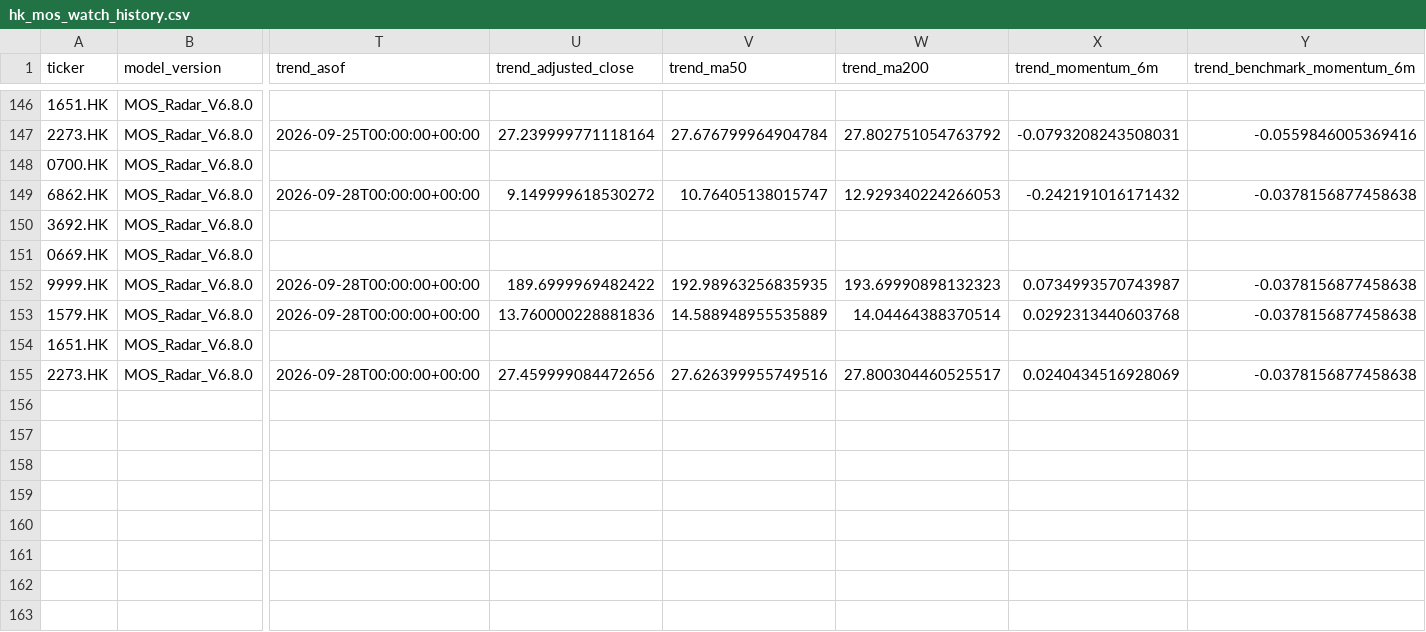
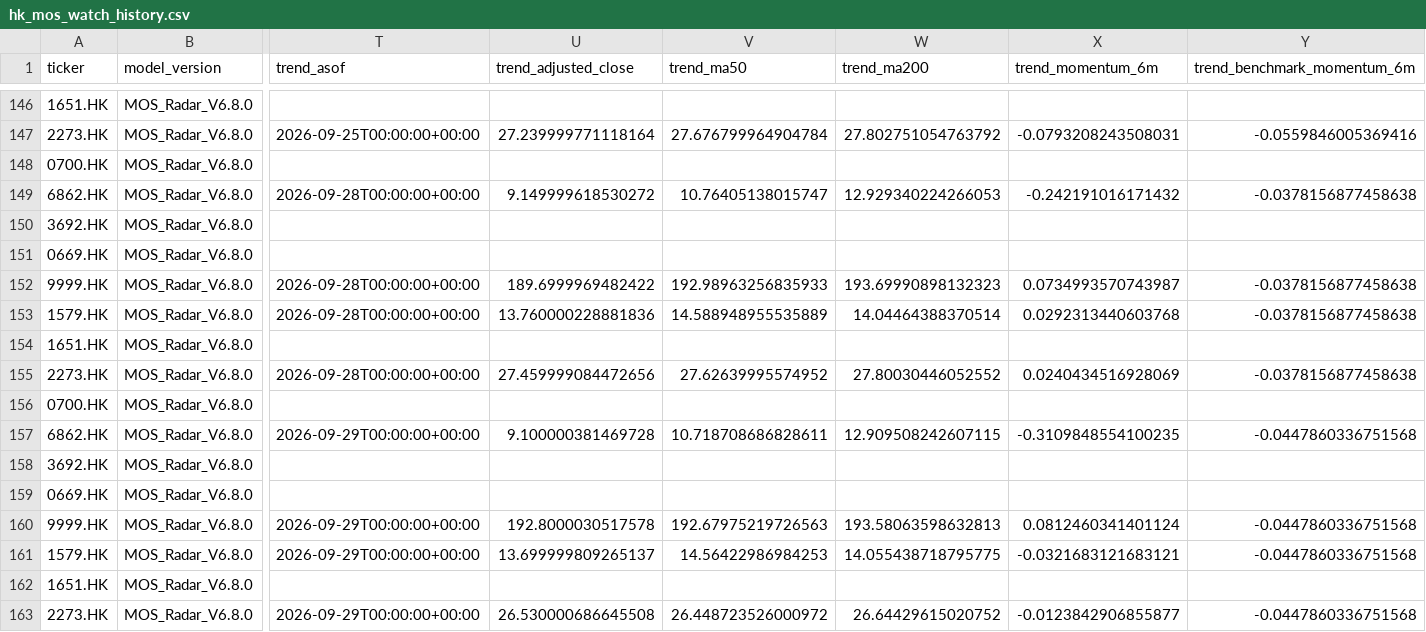
Before and after one commit to liming-chuan/mos-radar, a CSV file: state/hk_mos_watch_history.csv, drawn as a sheet; only a part is shown, gaps mark what is left out; rows hold the shown columns only; the diff names each change by its address in the sheet, - before the commit and + after, or states it on an @@ line.

Commit message:
update hk mos radar public state

```diff
--- a/state/hk_mos_watch_history.csv
+++ b/state/hk_mos_watch_history.csv
-V152 (trend_ma50): 192.98963256835935
+V152 (trend_ma50): 192.98963256835933
-V155 (trend_ma50): 27.626399955749516
+V155 (trend_ma50): 27.62639995574952
-W155 (trend_ma200): 27.800304460525517
+W155 (trend_ma200): 27.80030446052552
+row 156: 0700.HK | MOS_Radar_V6.8.0
+row 157: 6862.HK | MOS_Radar_V6.8.0 | 2026-09-29T00:00:00+00:00 | 9.100000381469728 | 10.718708686828611 | 12.909508242607115 | -0.3109848554100235 | -0.0447860336751568
+row 158: 3692.HK | MOS_Radar_V6.8.0
+row 159: 0669.HK | MOS_Radar_V6.8.0
+row 160: 9999.HK | MOS_Radar_V6.8.0 | 2026-09-29T00:00:00+00:00 | 192.8000030517578 | 192.67975219726563 | 193.58063598632813 | 0.0812460341401124 | -0.0447860336751568
+row 161: 1579.HK | MOS_Radar_V6.8.0 | 2026-09-29T00:00:00+00:00 | 13.699999809265137 | 14.56422986984253 | 14.055438718795775 | -0.0321683121683121 | -0.0447860336751568
+row 162: 1651.HK | MOS_Radar_V6.8.0
+row 163: 2273.HK | MOS_Radar_V6.8.0 | 2026-09-29T00:00:00+00:00 | 26.530000686645508 | 26.448723526000972 | 26.64429615020752 | -0.0123842906855877 | -0.0447860336751568
```
Also changed, not shown: 1 other file.
